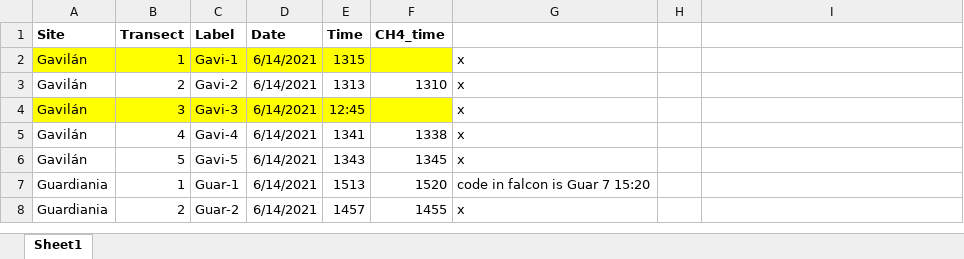
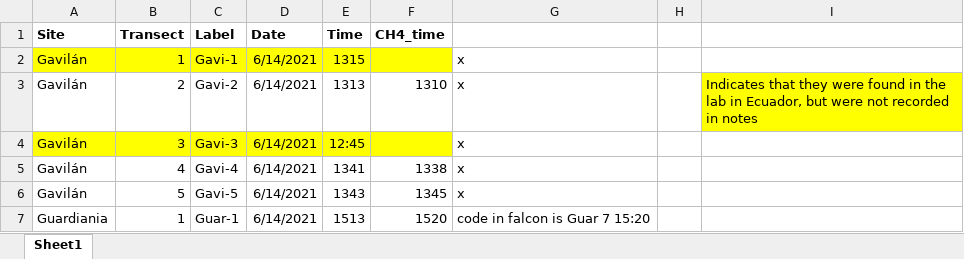
Before and after one commit to carbonshed/Ecuador2021, an Excel workbook: CH4/Soil Inventory Ecuador Update.xlsx, sheet Sheet1, drawn as a sheet; only a part is shown; the shorter side is filled out with more unchanged rows; values as stored, in another font and other column widths than the file's, no borders; the diff names each change by its address in the sheet, - before the commit and + after, or states it on an @@ line.

Commit message:
edits

```diff
--- a/CH4/Soil Inventory Ecuador Update.xlsx (sheet Sheet1)
+++ b/CH4/Soil Inventory Ecuador Update.xlsx (sheet Sheet1)
-I3: (empty)
+I3: Indicates that they were found in the lab in Ecuador, but were not recorded in notes
-I3 fill: none
+I3 fill: #FFFF00
```
